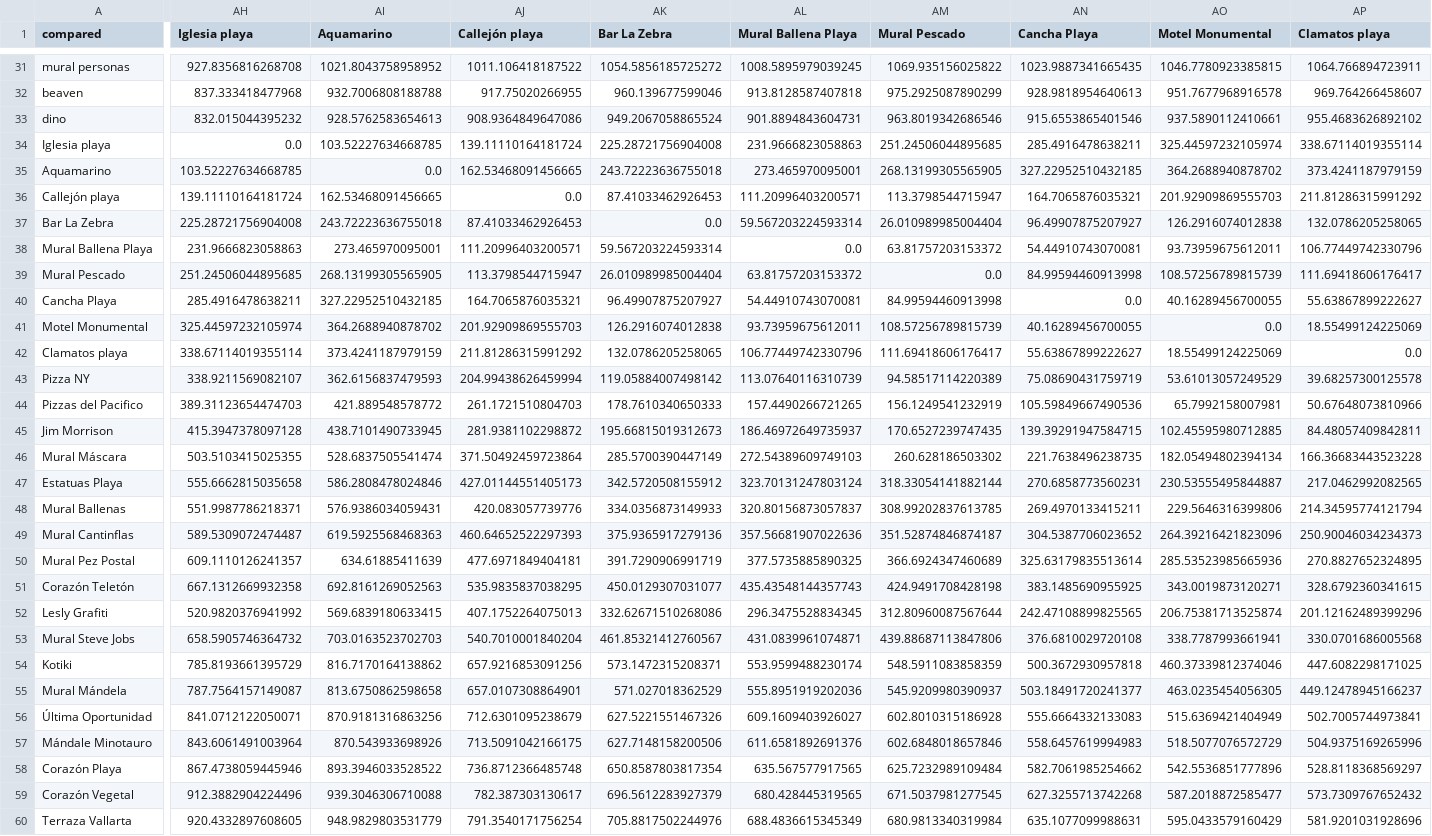
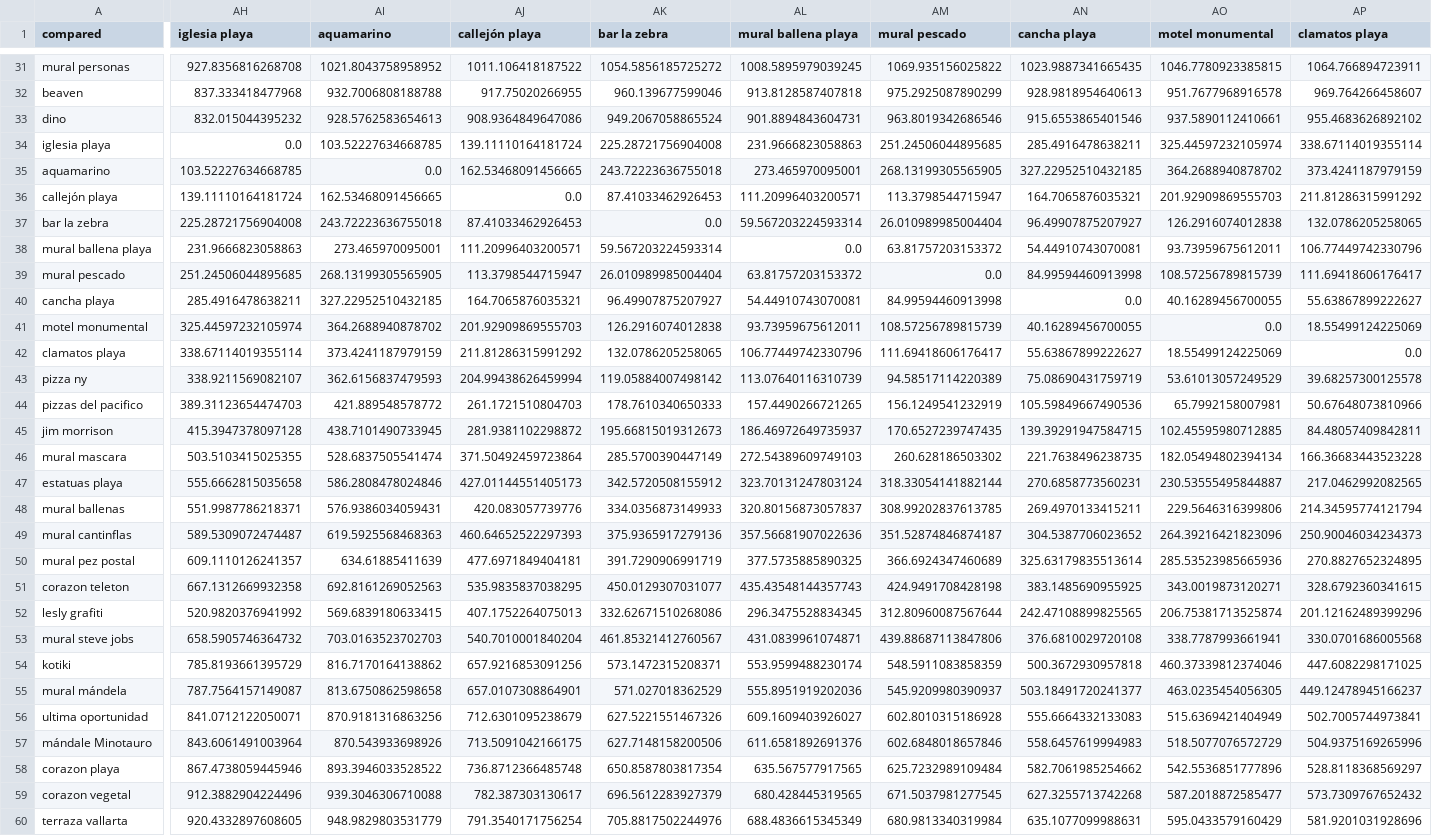
Before and after one commit to manoloesparta/stuff, a CSV file: poketsp/adjacency.csv, drawn as a sheet; only a part is shown, gaps mark what is left out; the diff covers the shown part only; the diff names each change by its address in the sheet, - before the commit and + after, or states it on an @@ line.

```diff
--- a/poketsp/adjacency.csv
+++ b/poketsp/adjacency.csv
-AH1: Iglesia playa
+AH1: iglesia playa
-AI1: Aquamarino
+AI1: aquamarino
-AJ1: Callejón playa
+AJ1: callejón playa
-AK1: Bar La Zebra
+AK1: bar la zebra
-AL1: Mural Ballena Playa
+AL1: mural ballena playa
-AM1: Mural Pescado
+AM1: mural pescado
-AN1: Cancha Playa
+AN1: cancha playa
-AO1: Motel Monumental
+AO1: motel monumental
-AP1: Clamatos playa
+AP1: clamatos playa
-A34 (compared): Iglesia playa
+A34 (compared): iglesia playa
-A35 (compared): Aquamarino
+A35 (compared): aquamarino
-A36 (compared): Callejón playa
+A36 (compared): callejón playa
-A37 (compared): Bar La Zebra
+A37 (compared): bar la zebra
-A38 (compared): Mural Ballena Playa
+A38 (compared): mural ballena playa
-A39 (compared): Mural Pescado
+A39 (compared): mural pescado
-A40 (compared): Cancha Playa
+A40 (compared): cancha playa
-A41 (compared): Motel Monumental
+A41 (compared): motel monumental
-A42 (compared): Clamatos playa
+A42 (compared): clamatos playa
-A43 (compared): Pizza NY
+A43 (compared): pizza ny
-A44 (compared): Pizzas del Pacifico
+A44 (compared): pizzas del pacifico
-A45 (compared): Jim Morrison
+A45 (compared): jim morrison
-A46 (compared): Mural Máscara
+A46 (compared): mural mascara
-A47 (compared): Estatuas Playa
+A47 (compared): estatuas playa
-A48 (compared): Mural Ballenas
+A48 (compared): mural ballenas
-A49 (compared): Mural Cantinflas
+A49 (compared): mural cantinflas
-A50 (compared): Mural Pez Postal
+A50 (compared): mural pez postal
-A51 (compared): Corazón Teletón
+A51 (compared): corazon teleton
-A52 (compared): Lesly Grafiti
+A52 (compared): lesly grafiti
-A53 (compared): Mural Steve Jobs
+A53 (compared): mural steve jobs
-A54 (compared): Kotiki
+A54 (compared): kotiki
-A55 (compared): Mural Mándela
+A55 (compared): mural mándela
-A56 (compared): Última Oportunidad
+A56 (compared): ultima oportunidad
-A57 (compared): Mándale Minotauro
+A57 (compared): mándale Minotauro
-A58 (compared): Corazón Playa
+A58 (compared): corazon playa
-A59 (compared): Corazón Vegetal
+A59 (compared): corazon vegetal
-A60 (compared): Terraza Vallarta
+A60 (compared): terraza vallarta
```
Also changed, not shown: 20 edited cells elsewhere in this file, poketsp/normal.csv, poketsp/raw.csv, 2 other files.
